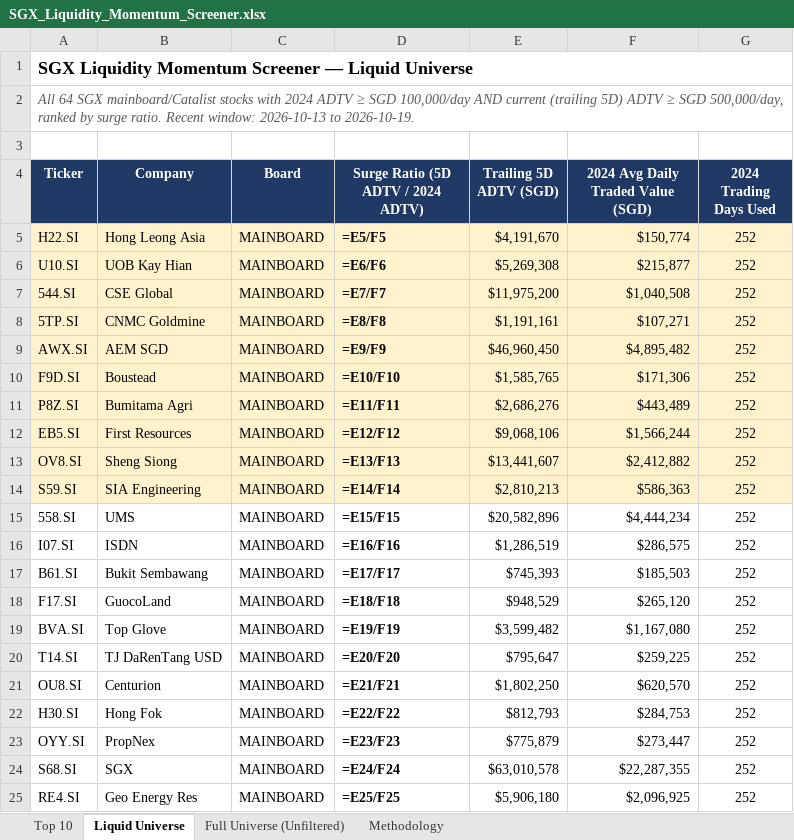
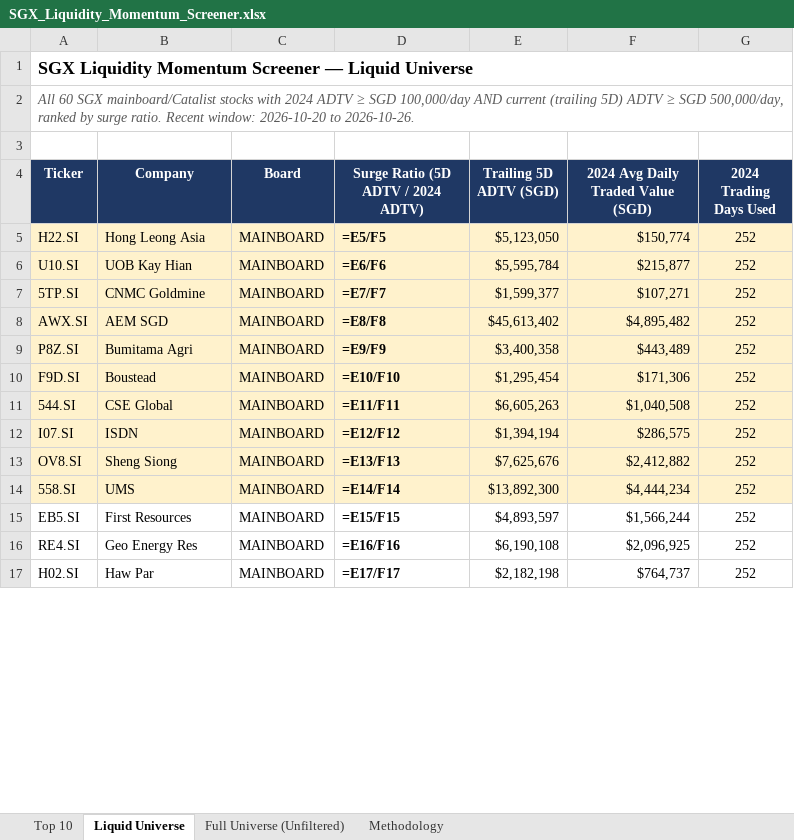
Before and after one commit to ferlyntanyj/Claude-Telegram-bot, an Excel workbook: output/SGX_Liquidity_Momentum_Screener.xlsx, sheet Liquid Universe, drawn as a sheet; only a part is shown; values as stored, in another font and other column widths than the file's, no borders; formulas without a stored value are shown as written; removed rows and columns are numbered as before the commit, all else as after; the diff covers the shown part only; the diff names each change by its address in the sheet, - before the commit and + after, or states it on an @@ line.

```diff
--- a/output/SGX_Liquidity_Momentum_Screener.xlsx (sheet Liquid Universe)
+++ b/output/SGX_Liquidity_Momentum_Screener.xlsx (sheet Liquid Universe)
-A2 (Ticker): All 64 SGX mainboard/Catalist stocks with 2024 ADTV ≥ SGD 100,000/day AND current (trailing 5D) ADTV ≥ SGD 500,000/day, ranked by surge ratio. Recent window: 2026-10-13 to 2026-10-19.
+A2 (Ticker): All 60 SGX mainboard/Catalist stocks with 2024 ADTV ≥ SGD 100,000/day AND current (trailing 5D) ADTV ≥ SGD 500,000/day, ranked by surge ratio. Recent window: 2026-10-20 to 2026-10-26.
-E5 (Trailing 5D ADTV (SGD)): $4,191,670
+E5 (Trailing 5D ADTV (SGD)): $5,123,050
-E6 (Trailing 5D ADTV (SGD)): $5,269,308
+E6 (Trailing 5D ADTV (SGD)): $5,595,784
-row 7: 544.SI | CSE Global | MAINBOARD | =E7/F7 | $11,975,200 | $1,040,508 | 252
-D7: =E8/F8
+D7: =E7/F7
-E7 (Trailing 5D ADTV (SGD)): $1,191,161
+E7 (Trailing 5D ADTV (SGD)): $1,599,377
-D8: =E9/F9
+D8: =E8/F8
-E8 (Trailing 5D ADTV (SGD)): $46,960,450
+E8 (Trailing 5D ADTV (SGD)): $45,613,402
+row 9: P8Z.SI | Bumitama Agri | MAINBOARD | =E9/F9 | $3,400,358 | $443,489 | 252
-E10 (Trailing 5D ADTV (SGD)): $1,585,765
+E10 (Trailing 5D ADTV (SGD)): $1,295,454
-row 11: P8Z.SI | Bumitama Agri | MAINBOARD | =E11/F11 | $2,686,276 | $443,489 | 252
-row 12: EB5.SI | First Resources | MAINBOARD | =E12/F12 | $9,068,106 | $1,566,244 | 252
+row 11: 544.SI | CSE Global | MAINBOARD | =E11/F11 | $6,605,263 | $1,040,508 | 252
+row 12: I07.SI | ISDN | MAINBOARD | =E12/F12 | $1,394,194 | $286,575 | 252
-E13 (Trailing 5D ADTV (SGD)): $13,441,607
+E13 (Trailing 5D ADTV (SGD)): $7,625,676
-row 14: S59.SI | SIA Engineering | MAINBOARD | =E14/F14 | $2,810,213 | $586,363 | 252
-A14:G14 fill: none
+A14:G14 fill: #FFF2CC
-D14: =E15/F15
+D14: =E14/F14
-E14 (Trailing 5D ADTV (SGD)): $20,582,896
+E14 (Trailing 5D ADTV (SGD)): $13,892,300
-row 16: I07.SI | ISDN | MAINBOARD | =E16/F16 | $1,286,519 | $286,575 | 252
-row 17: B61.SI | Bukit Sembawang | MAINBOARD | =E17/F17 | $745,393 | $185,503 | 252
-row 18: F17.SI | GuocoLand | MAINBOARD | =E18/F18 | $948,529 | $265,120 | 252
-row 19: BVA.SI | Top Glove | MAINBOARD | =E19/F19 | $3,599,482 | $1,167,080 | 252
-row 20: T14.SI | TJ DaRenTang USD | MAINBOARD | =E20/F20 | $795,647 | $259,225 | 252
-row 21: OU8.SI | Centurion | MAINBOARD | =E21/F21 | $1,802,250 | $620,570 | 252
-row 22: H30.SI | Hong Fok | MAINBOARD | =E22/F22 | $812,793 | $284,753 | 252
-row 23: OYY.SI | PropNex | MAINBOARD | =E23/F23 | $775,879 | $273,447 | 252
-row 24: S68.SI | SGX | MAINBOARD | =E24/F24 | $63,010,578 | $22,287,355 | 252
+row 15: EB5.SI | First Resources | MAINBOARD | =E15/F15 | $4,893,597 | $1,566,244 | 252
-D16: =E25/F25
+D16: =E16/F16
-E16 (Trailing 5D ADTV (SGD)): $5,906,180
+E16 (Trailing 5D ADTV (SGD)): $6,190,108
+row 17: H02.SI | Haw Par | MAINBOARD | =E17/F17 | $2,182,198 | $764,737 | 252
```
Also changed, not shown: 29 added rows, 25 removed rows and 33 edited cells elsewhere in this sheet, sheet Full Universe (Unfiltered), sheet Top 10, sheet Methodology, 5 other files.
